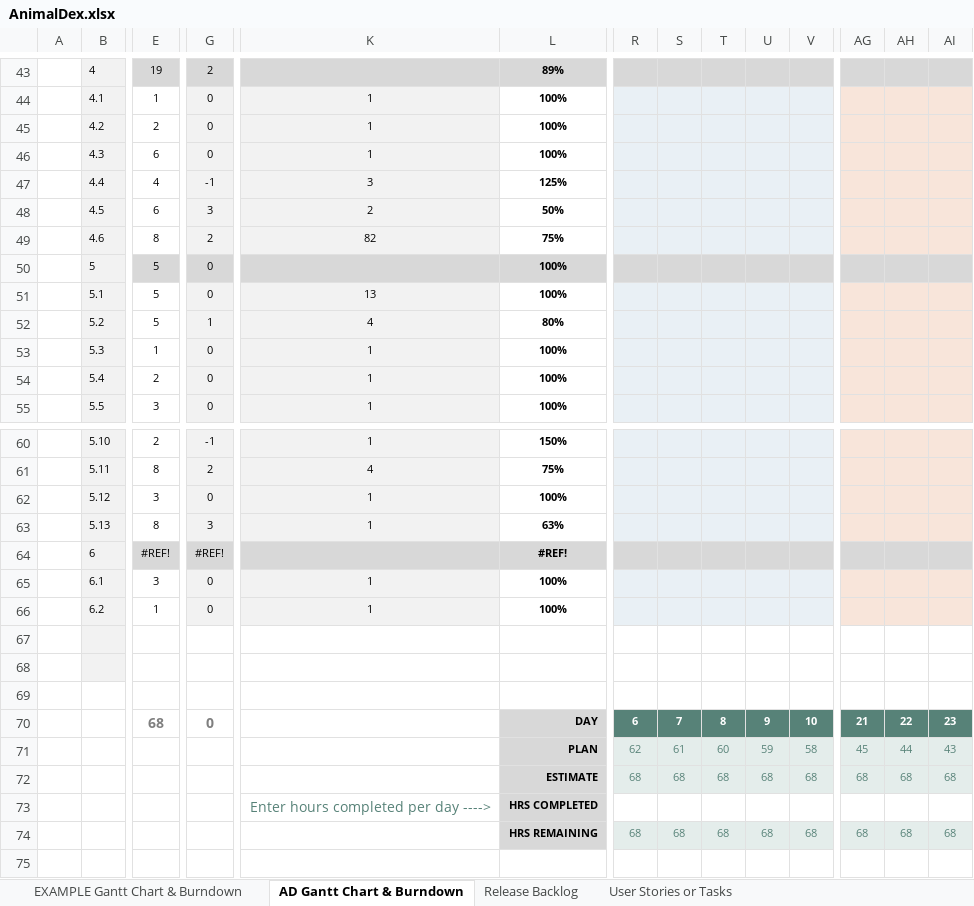
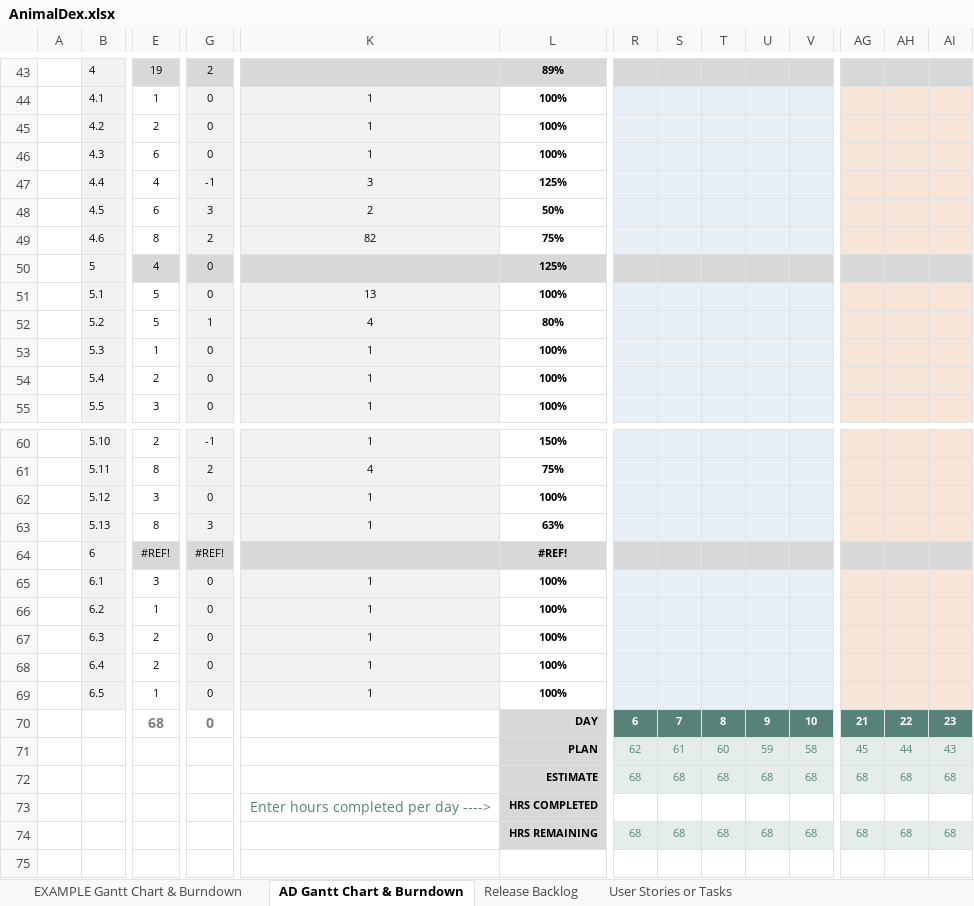
Before and after one commit to Neutrino6/AnimalDex, an Excel workbook: docs/AnimalDex.xlsx, sheet AD Gantt Chart & Burndown, drawn as a sheet; only a part is shown, gaps mark what is left out; values as stored, in another font and other column widths than the file's, no borders; charts and pictures not drawn; rows hold the shown columns only; the diff covers the shown part only; the diff names each change by its address in the sheet, - before the commit and + after, or states it on an @@ line.

```diff
--- a/docs/AnimalDex.xlsx (sheet AD Gantt Chart & Burndown)
+++ b/docs/AnimalDex.xlsx (sheet AD Gantt Chart & Burndown)
-E50: 5
+E50: 4
-L50: 100%
+L50: 125%
-row 67: (empty)
+row 67:  | 6.3 | 2 | 0 | 1 | 100%
-G67:G69 fill: none
+G67:G69 fill: #F2F2F2
-K67:K69 fill: none
+K67:K69 fill: #F2F2F2
-R67:V69 fill: none
+R67:V69 fill: #E9F0F5
-AG67:AI69 fill: none
+AG67:AI69 fill: #F8E5DA
-row 68: (empty)
+row 68:  | 6.4 | 2 | 0 | 1 | 100%
-row 69: (empty)
+row 69:  | 6.5 | 1 | 0 | 1 | 100%
-B69 fill: none
+B69 fill: #F2F2F2
```
Also changed, not shown: cell formats elsewhere in this sheet, sheet Release Backlog, 13 other files.
